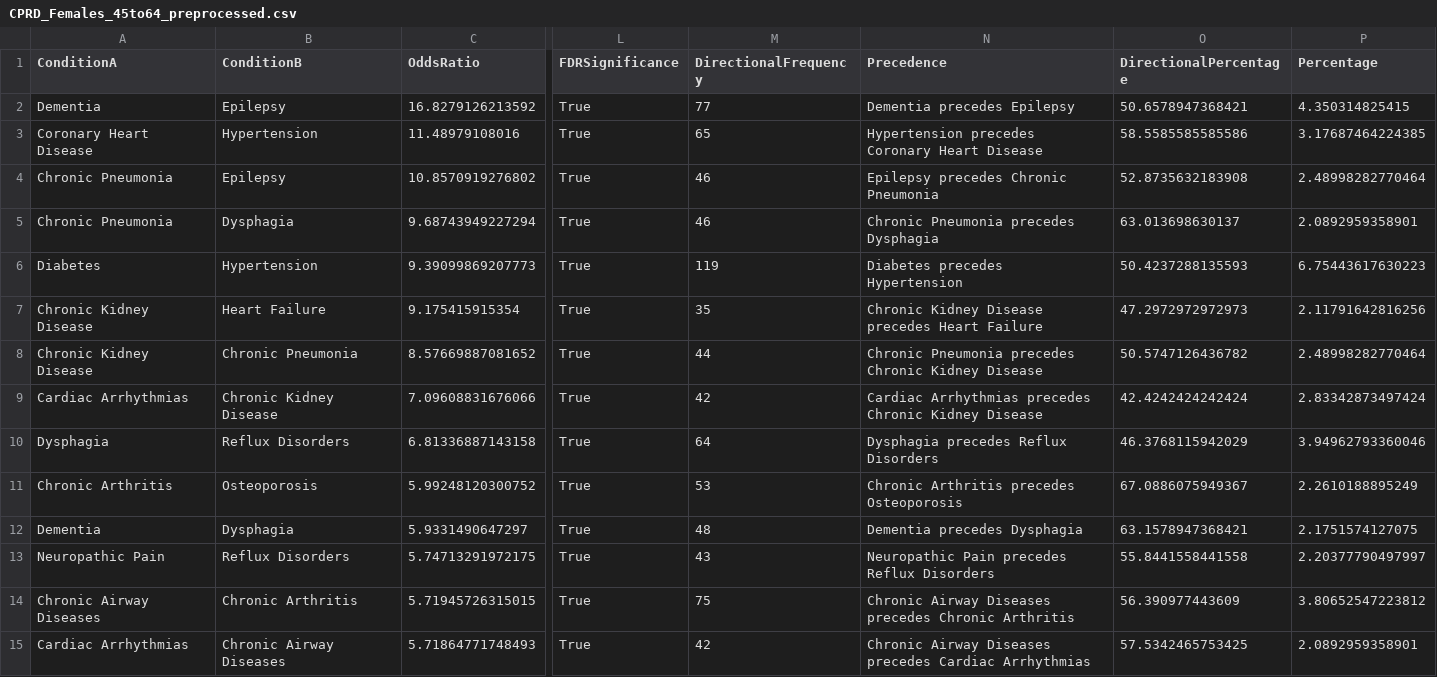
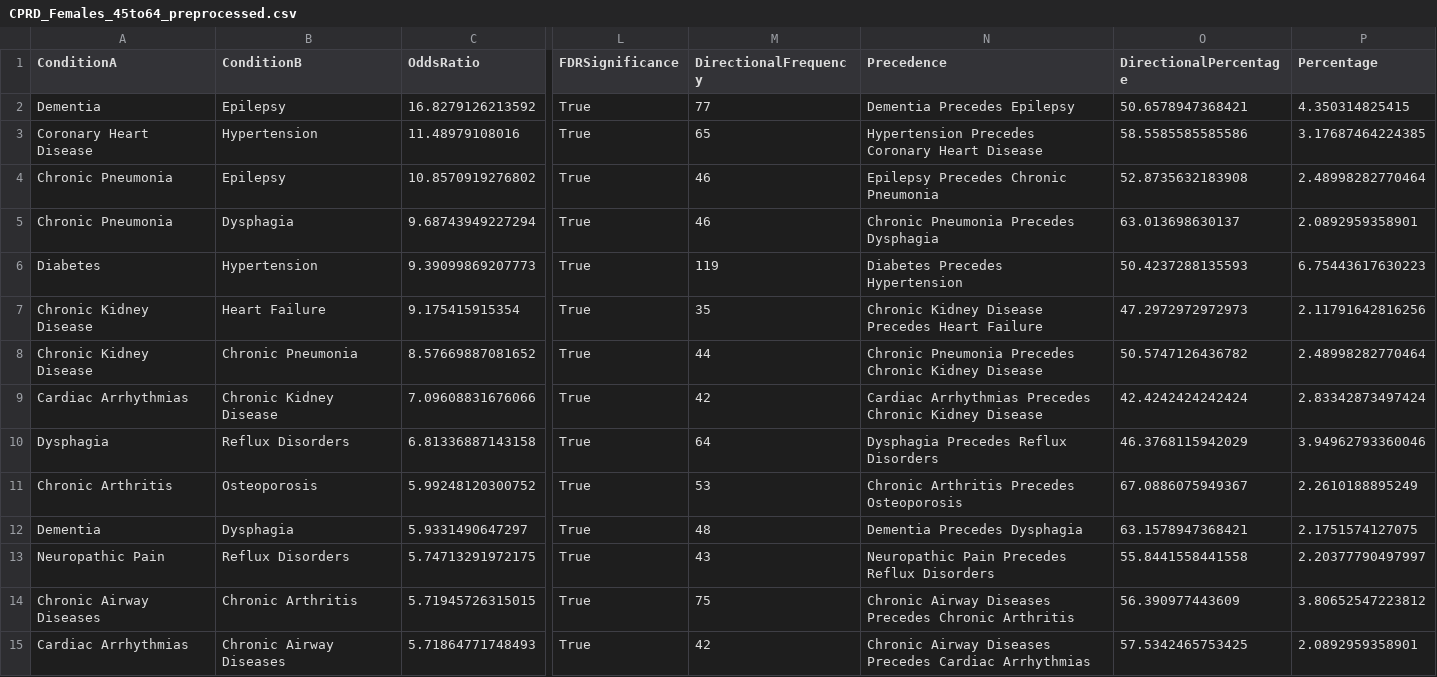
Before and after one commit to MikelWL/personalised_mltc, a CSV file: data/preprocessed/CPRD_Females_45to64_preprocessed.csv, drawn as a sheet; only a part is shown, gaps mark what is left out; the diff covers the shown part only; the diff names each change by its address in the sheet, - before the commit and + after, or states it on an @@ line.

Commit message:
added: tools to explicitly preprocess data     - tools/preprocess_data.py to export into csv the preprocessed data that the app uses internally     - tools/extract_individual_conditions.py to export into csv individual condition numbers derived from the uniques out of pair data     - data updated to reflect the latest changes

```diff
--- a/data/preprocessed/CPRD_Females_45to64_preprocessed.csv
+++ b/data/preprocessed/CPRD_Females_45to64_preprocessed.csv
-N2 (Precedence): Dementia precedes Epilepsy
+N2 (Precedence): Dementia Precedes Epilepsy
-N3 (Precedence): Hypertension precedes Coronary Heart Disease
+N3 (Precedence): Hypertension Precedes Coronary Heart Disease
-N4 (Precedence): Epilepsy precedes Chronic Pneumonia
+N4 (Precedence): Epilepsy Precedes Chronic Pneumonia
-N5 (Precedence): Chronic Pneumonia precedes Dysphagia
+N5 (Precedence): Chronic Pneumonia Precedes Dysphagia
-N6 (Precedence): Diabetes precedes Hypertension
+N6 (Precedence): Diabetes Precedes Hypertension
-N7 (Precedence): Chronic Kidney Disease precedes Heart Failure
+N7 (Precedence): Chronic Kidney Disease Precedes Heart Failure
-N8 (Precedence): Chronic Pneumonia precedes Chronic Kidney…
+N8 (Precedence): Chronic Pneumonia Precedes Chronic Kidney…
-N9 (Precedence): Cardiac Arrhythmias precedes Chronic Kidney…
+N9 (Precedence): Cardiac Arrhythmias Precedes Chronic Kidney…
-N10 (Precedence): Dysphagia precedes Reflux Disorders
+N10 (Precedence): Dysphagia Precedes Reflux Disorders
-N11 (Precedence): Chronic Arthritis precedes Osteoporosis
+N11 (Precedence): Chronic Arthritis Precedes Osteoporosis
-N12 (Precedence): Dementia precedes Dysphagia
+N12 (Precedence): Dementia Precedes Dysphagia
-N13 (Precedence): Neuropathic Pain precedes Reflux Disorders
+N13 (Precedence): Neuropathic Pain Precedes Reflux Disorders
-N14 (Precedence): …Airway Diseases precedes Chronic Arthritis
+N14 (Precedence): …Airway Diseases Precedes Chronic Arthritis
-N15 (Precedence): …Airway Diseases precedes Cardiac Arrhythmias
+N15 (Precedence): …Airway Diseases Precedes Cardiac Arrhythmias
```
Also changed, not shown: 83 edited cells elsewhere in this file, data/preprocessed/CPRD_Females_65plus_preprocessed.csv, data/preprocessed/CPRD_Females_below45_preprocessed.csv, 24 other files.
